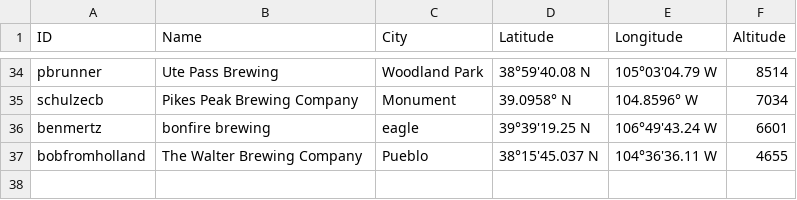
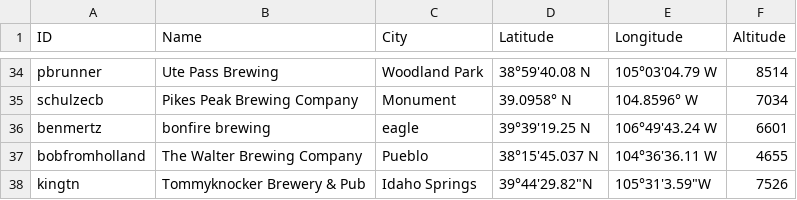
Before and after one commit to csu2017sp314/class, a CSV file: brews.csv, drawn as a sheet; only a part is shown, gaps mark what is left out.

Commit message:
Re-added Tommyknocker brewery info
Changes did not take effect during 1st merge. Re-added brewery info.

```diff
--- a/brews.csv
+++ b/brews.csv
@@ -37 +37,2 @@ benmertz, bonfire brewing, eagle, 39°39'19.25 N, 106°49'43.24 W, 6601
 bobfromholland, The Walter Brewing Company, Pueblo, 38°15'45.037 N, 104°36'36.11 W, 4655
+kingtn,Tommyknocker Brewery & Pub,Idaho Springs,39°44'29.82"N,105°31'3.59"W,7526
```
